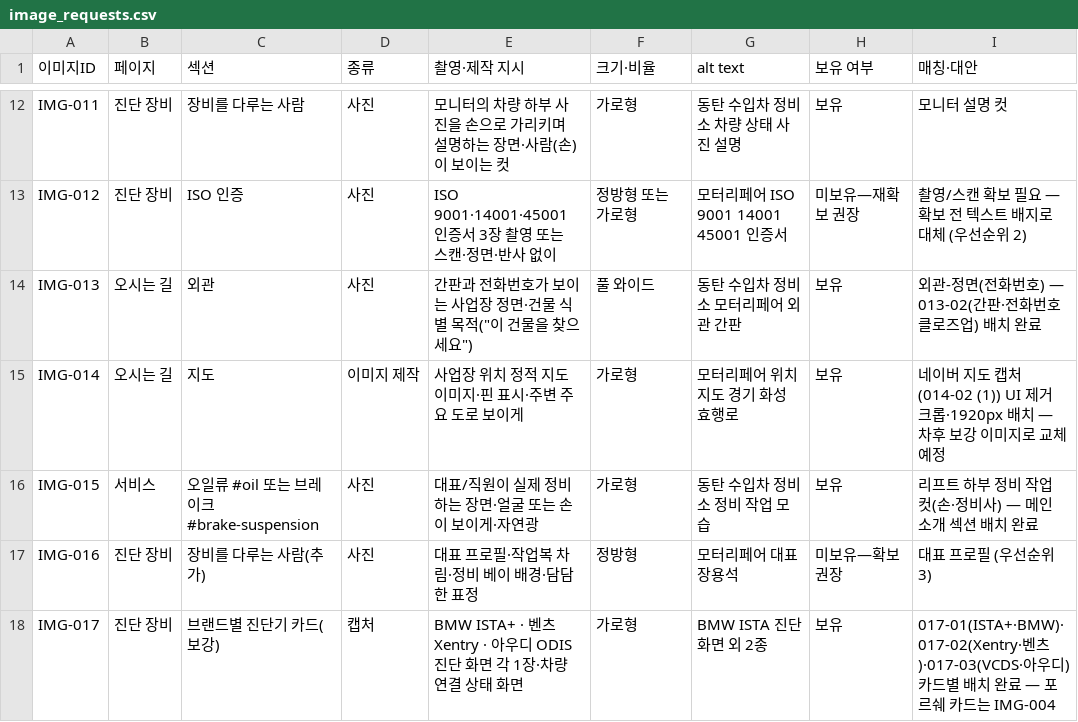
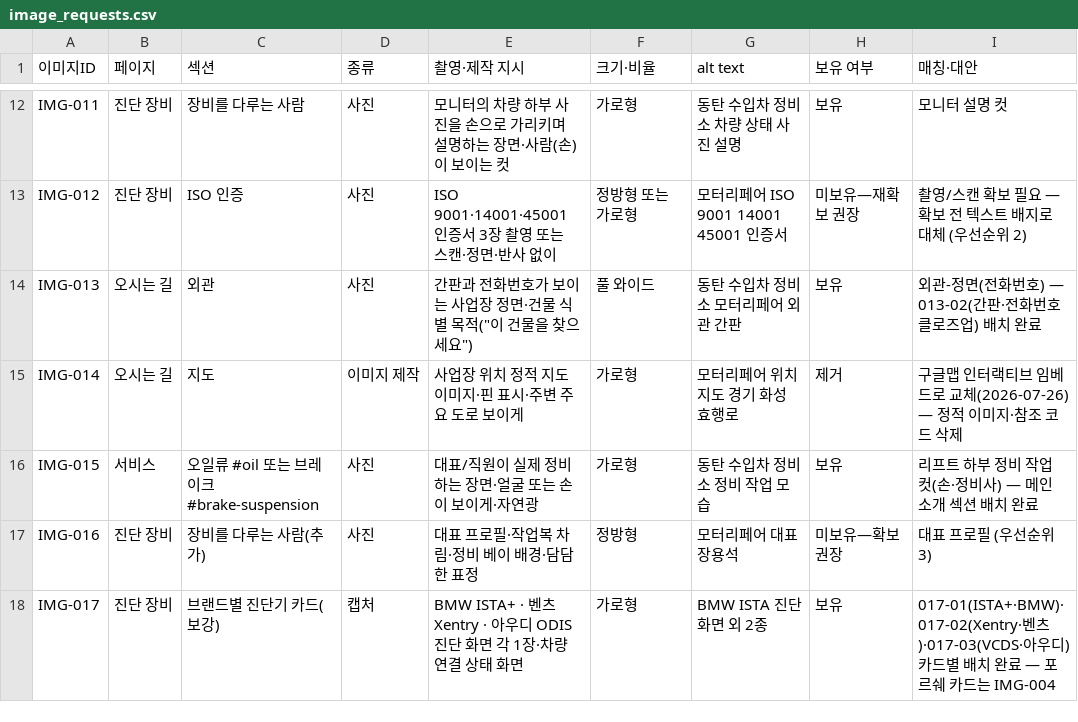
Before and after one commit to extran8173/website, a CSV file: docs/기획/image_requests.csv, drawn as a sheet; only a part is shown, gaps mark what is left out.

```diff
--- a/docs/기획/image_requests.csv
+++ b/docs/기획/image_requests.csv
@@ -14,3 +14,3 @@ IMG-012,진단 장비,ISO 인증,사진,ISO 9001·14001·45001 인증서 3장
 IMG-013,오시는 길,외관,사진,간판과 전화번호가 보이는 사업장 정면·건물 식별 목적("이 건물을 찾으세요"),풀 와이드,동탄 수입차 정비소 모터리페어 외관 간판,보유,외관-정면(전화번호) — 013-02(간판·전화번호 클로즈업) 배치 완료
-IMG-014,오시는 길,지도,이미지 제작,사업장 위치 정적 지도 이미지·핀 표시·주변 주요 도로 보이게,가로형,모터리페어 위치 지도 경기 화성 효행로,보유,네이버 지도 캡처(014-02 (1)) UI 제거 크롭·1920px 배치 — 차후 보강 이미지로 교체 예정
+IMG-014,오시는 길,지도,이미지 제작,사업장 위치 정적 지도 이미지·핀 표시·주변 주요 도로 보이게,가로형,모터리페어 위치 지도 경기 화성 효행로,제거,구글맵 인터랙티브 임베드로 교체(2026-07-26) — 정적 이미지·참조 코드 삭제
 IMG-015,서비스,오일류 #oil 또는 브레이크 #brake-suspension,사진,대표/직원이 실제 정비하는 장면·얼굴 또는 손이 보이게·자연광,가로형,동탄 수입차 정비소 정비 작업 모습,보유,리프트 하부 정비 작업 컷(손·정비사) — 메인 소개 섹션 배치 완료
```
Also changed, not shown: 3 other files.
